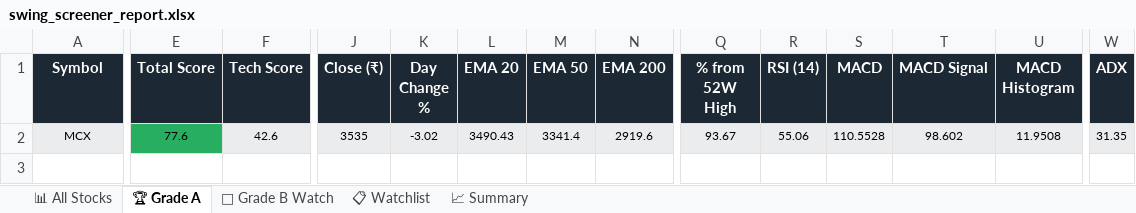
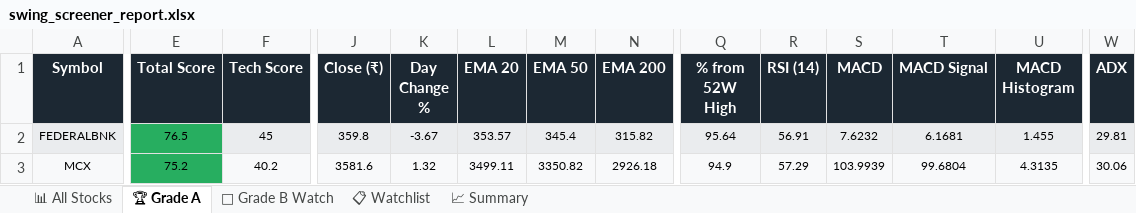
Before and after one commit to sashokkumars-sys/swing-screener, an Excel workbook: output/swing_screener_report.xlsx, sheet 🏆 Grade A, drawn as a sheet; only a part is shown, gaps mark what is left out; values as stored, in another font and other column widths than the file's, no borders; addresses are those after the commit; rows hold the shown columns only; the diff covers the shown part only; the diff names each change by its address in the sheet, - before the commit and + after, or states it on an @@ line.

```diff
--- a/output/swing_screener_report.xlsx (sheet 🏆 Grade A)
+++ b/output/swing_screener_report.xlsx (sheet 🏆 Grade A)
+row 2: FEDERALBNK | 76.5 | 45 | 359.8 | -3.67 | 353.57 | 345.4 | 315.82 | 95.64 | 56.91 | 7.6232 | 6.1681 | 1.455 | 29.81
-E3 (Total Score): 77.6
+E3 (Total Score): 75.2
-F3 (Tech Score): 42.6
+F3 (Tech Score): 40.2
-J3 (Close (₹)): 3535
+J3 (Close (₹)): 3581.6
-K3 (Day Change %): -3.02
+K3 (Day Change %): 1.32
-L3 (EMA 20): 3490.43
+L3 (EMA 20): 3499.11
-M3 (EMA 50): 3341.4
+M3 (EMA 50): 3350.82
-N3 (EMA 200): 2919.6
+N3 (EMA 200): 2926.18
-Q3 (% from 52W High): 93.67
+Q3 (% from 52W High): 94.9
-R3 (RSI (14)): 55.06
+R3 (RSI (14)): 57.29
-S3 (MACD): 110.5528
+S3 (MACD): 103.9939
-T3 (MACD Signal): 98.602
+T3 (MACD Signal): 99.6804
-U3 (MACD Histogram): 11.9508
+U3 (MACD Histogram): 4.3135
-W3 (ADX): 31.35
+W3 (ADX): 30.06
```
Also changed, not shown: 5 edited cells elsewhere in this sheet, sheet 📊 All Stocks, sheet 📋 Watchlist, sheet 👀 Grade B Watch, sheet 📈 Summary, 2 other files.
